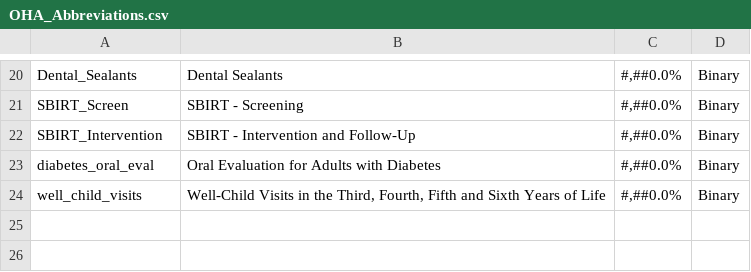
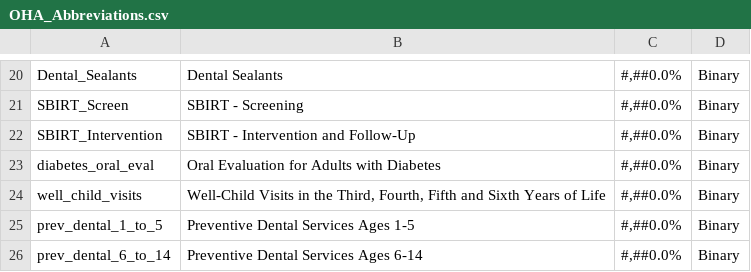
Before and after one commit to Milliman-PRM/oha-incentive-measures, a CSV file: references/_data/OHA_Abbreviations.csv, drawn as a sheet; only a part is shown, gaps mark what is left out; the diff names each change by its address in the sheet, - before the commit and + after, or states it on an @@ line.

Commit message:
Add prev dental services to measure abbrevs
So that these will show up in the reporting pipeline

```diff
--- a/references/_data/OHA_Abbreviations.csv
+++ b/references/_data/OHA_Abbreviations.csv
+row 25: prev_dental_1_to_5 | Preventive Dental Services Ages 1-5 | #,##0.0% | Binary
+row 26: prev_dental_6_to_14 | Preventive Dental Services Ages 6-14 | #,##0.0% | Binary
```
